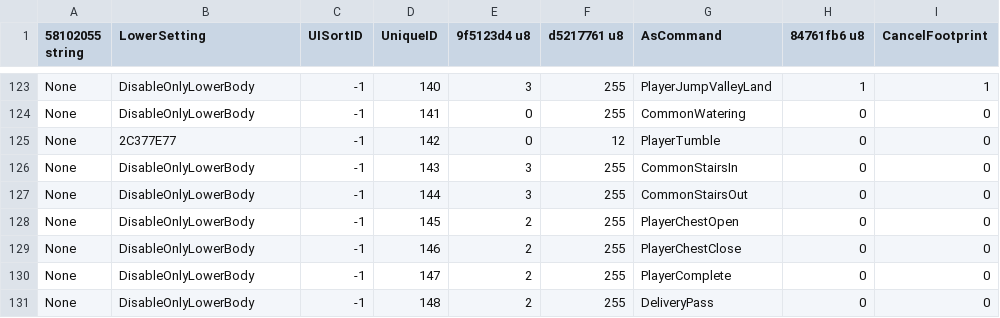
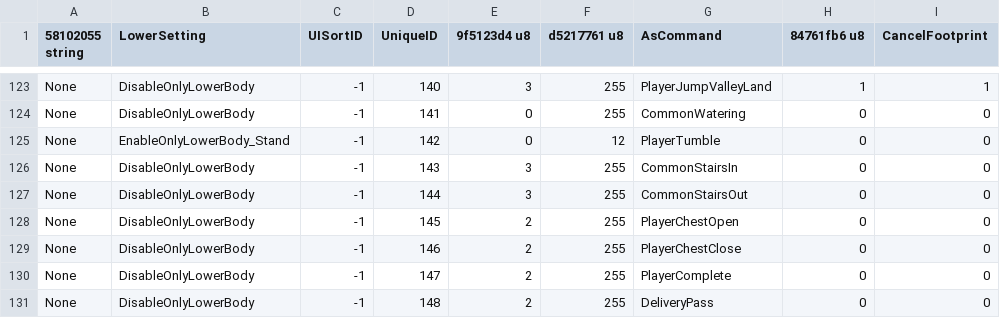
Before and after one commit to McSpazzy/acnh-csv, a CSV file: HumanAnimParam.csv, drawn as a sheet; only a part is shown, gaps mark what is left out; the diff names each change by its address in the sheet, - before the commit and + after, or states it on an @@ line.

```diff
--- a/HumanAnimParam.csv
+++ b/HumanAnimParam.csv
-B125 (LowerSetting): 2C377E77
+B125 (LowerSetting): EnableOnlyLowerBody_Stand
```
Also changed, not shown: EventPlazaObjModelParam.csv, FishBeyQuestParam.csv, 3 other files.
